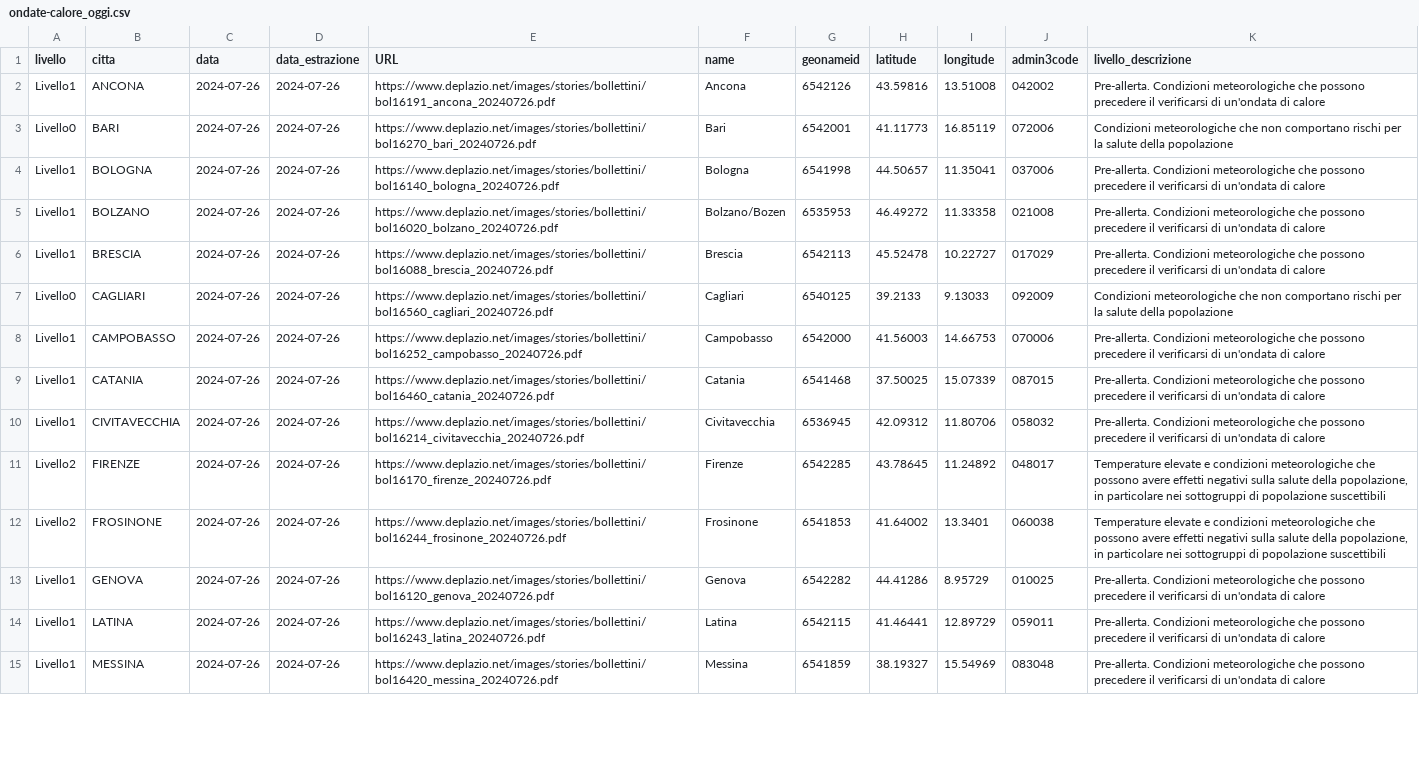
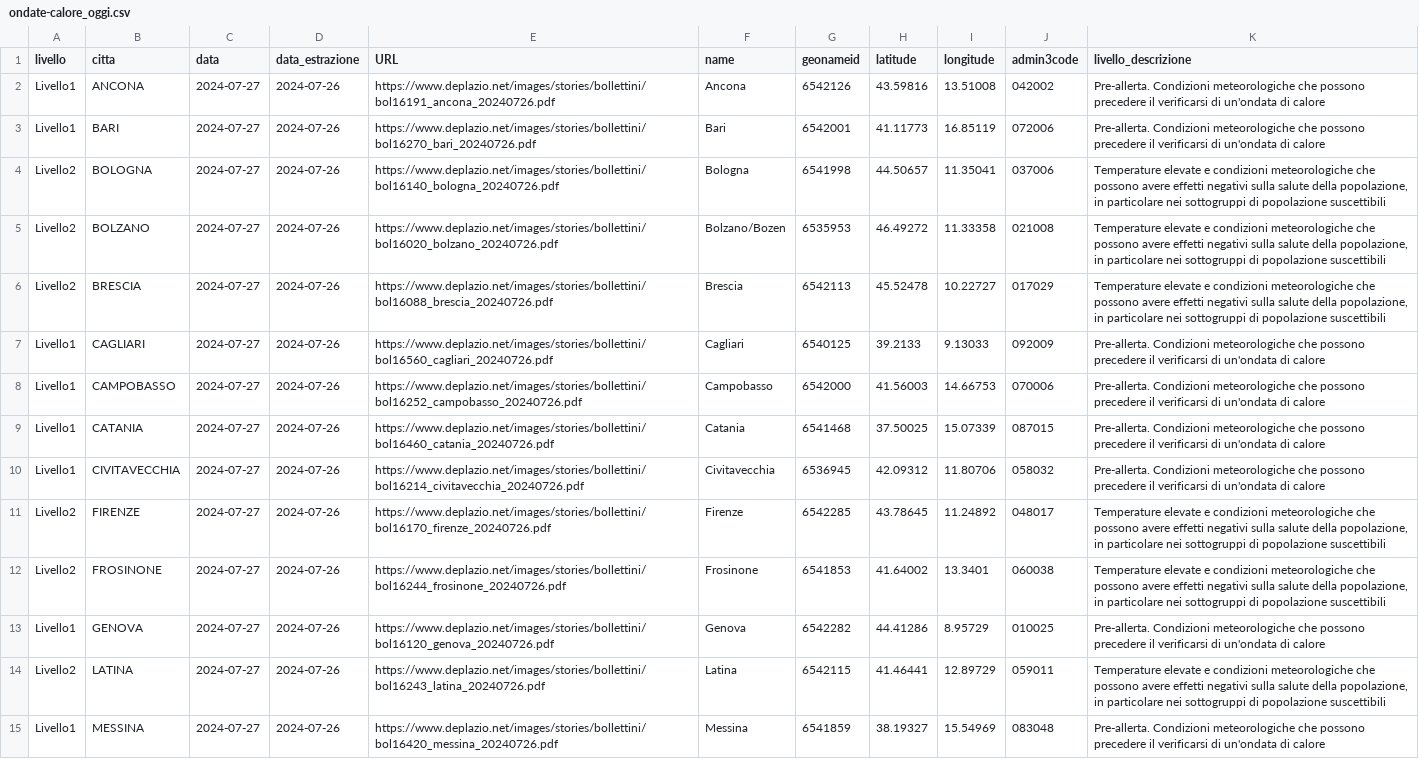
Before and after one commit to ondata/ondate-calore, a CSV file: data/ondate-calore_oggi.csv, drawn as a sheet; only a part is shown; the diff covers the shown part only; the diff names each change by its address in the sheet, - before the commit and + after, or states it on an @@ line.

```diff
--- a/data/ondate-calore_oggi.csv
+++ b/data/ondate-calore_oggi.csv
-C2:C15 (data): 2024-07-26
+C2:C15 (data): 2024-07-27
-A3 (livello): Livello0
+A3 (livello): Livello1
-K3 (livello_descrizione): Condizioni meteorologiche che non comportano rischi per la salute della popolazione
+K3 (livello_descrizione): Pre-allerta. Condizioni meteorologiche che possono precedere il verificarsi di un'ondata di calore
-A4:A6 (livello): Livello1
+A4:A6 (livello): Livello2
-K4:K6 (livello_descrizione): Pre-allerta. Condizioni meteorologiche che possono precedere il verificarsi di un'ondata di calore
+K4:K6 (livello_descrizione): Temperature elevate e condizioni meteorologiche che possono avere effetti negativi sulla salute della popolazione, in particolare nei sottogruppi di popolazione suscettibili
-A7 (livello): Livello0
+A7 (livello): Livello1
-K7 (livello_descrizione): Condizioni meteorologiche che non comportano rischi per la salute della popolazione
+K7 (livello_descrizione): Pre-allerta. Condizioni meteorologiche che possono precedere il verificarsi di un'ondata di calore
-A14 (livello): Livello1
+A14 (livello): Livello2
-K14 (livello_descrizione): Pre-allerta. Condizioni meteorologiche che possono precedere il verificarsi di un'ondata di calore
+K14 (livello_descrizione): Temperature elevate e condizioni meteorologiche che possono avere effetti negativi sulla salute della popolazione, in particolare nei sottogruppi di popolazione suscettibili
```
Also changed, not shown: 25 edited cells elsewhere in this file, elaborazioni/ondate-calore_oggi.csv.
